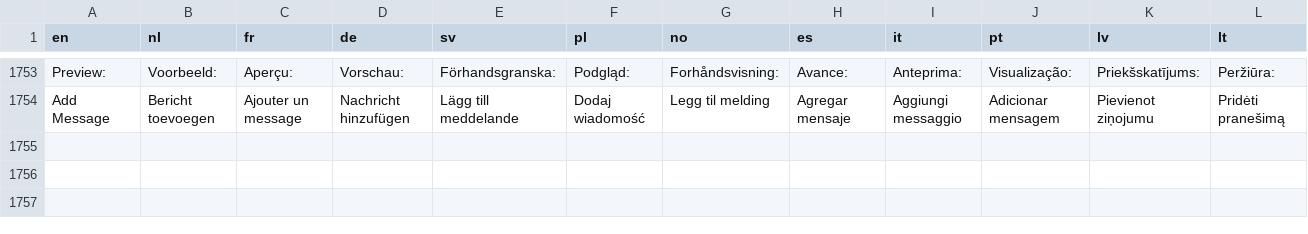
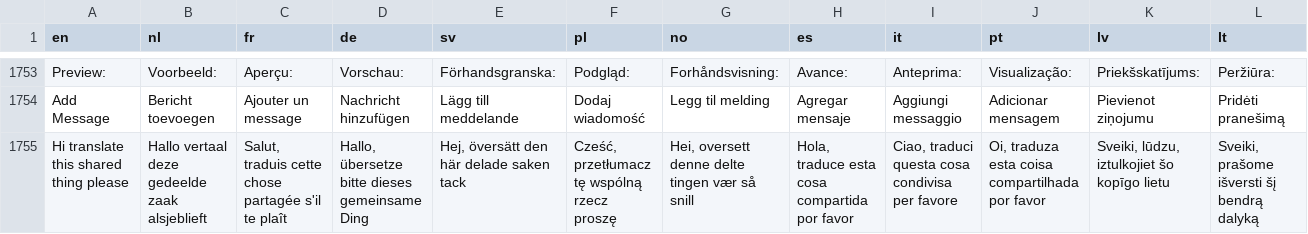
Before and after one commit to Elfsquad/translations, a CSV file: ems_translations.csv, drawn as a sheet; only a part is shown, gaps mark what is left out; the diff names each change by its address in the sheet, - before the commit and + after, or states it on an @@ line.

```diff
--- a/ems_translations.csv
+++ b/ems_translations.csv
+row 1755: Hi translate this shared thing please | Hallo vertaal deze gedeelde zaak alsjeblieft | Salut, traduis cette chose partagée s'il te plaît | Hallo, übersetze bitte dieses gemeinsame Ding | Hej, översätt den här delade saken tack | Cześć, przetłumacz tę wspólną rzecz proszę | Hei, oversett denne delte tingen vær så snill | Hola, traduce esta cosa compartida por favor | Ciao, traduci questa cosa condivisa per favore | Oi, traduza esta coisa compartilhada por favor | Sveiki, lūdzu, iztulkojiet šo kopīgo lietu | Sveiki, prašome išversti šį bendrą dalyką
```
Also changed, not shown: showroom_translations.csv.
